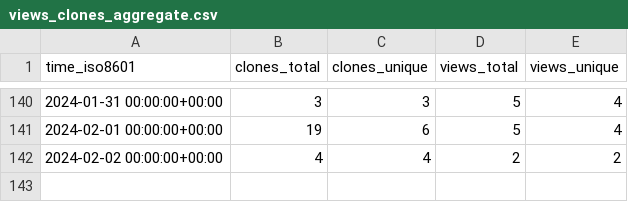
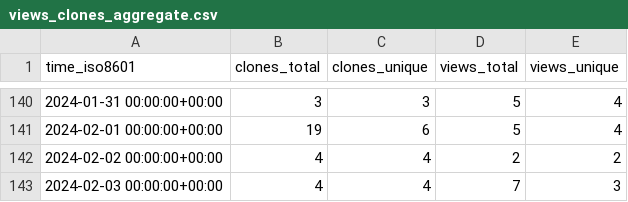
Before and after one commit to dbpunk-labs/state, a CSV file: dbpunk-labs/octogen/ghrs-data/views_clones_aggregate.csv, drawn as a sheet; only a part is shown, gaps mark what is left out; the diff names each change by its address in the sheet, - before the commit and + after, or states it on an @@ line.

```diff
--- a/dbpunk-labs/octogen/ghrs-data/views_clones_aggregate.csv
+++ b/dbpunk-labs/octogen/ghrs-data/views_clones_aggregate.csv
+row 143: 2024-02-03 00:00:00+00:00 | 4 | 4 | 7 | 3
```
Also changed, not shown: 1 other file.
